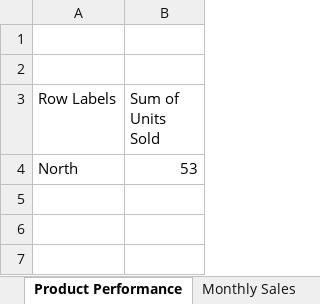
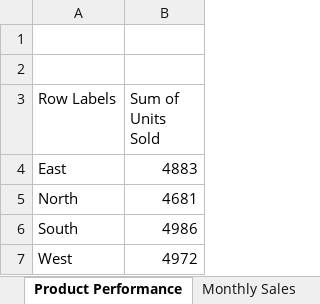
Before and after one commit to AbhishekGupta2385/Excel_Dashboard_Project-, an Excel workbook: Sales_Analysis_Project_with_Dashboard (Autosaved).xlsx, sheet Product Performance, drawn as a sheet; values as stored, in another font and other column widths than the file's, no borders; charts and pictures not drawn; addresses are those after the commit; the diff names each change by its address in the sheet, - before the commit and + after, or states it on an @@ line.

```diff
--- a/Sales_Analysis_Project_with_Dashboard (Autosaved).xlsx (sheet Product Performance)
+++ b/Sales_Analysis_Project_with_Dashboard (Autosaved).xlsx (sheet Product Performance)
+row 4: East | 4883
-B5 (Sum of Units Sold): 53
+B5 (Sum of Units Sold): 4681
+row 6: South | 4986
+row 7: West | 4972
```
Also changed, not shown: sheet Monthly Sales, sheet Sheet11, sheet region Sales, sheet Product Sales, sheet Sales Channel, charts or pictures.
